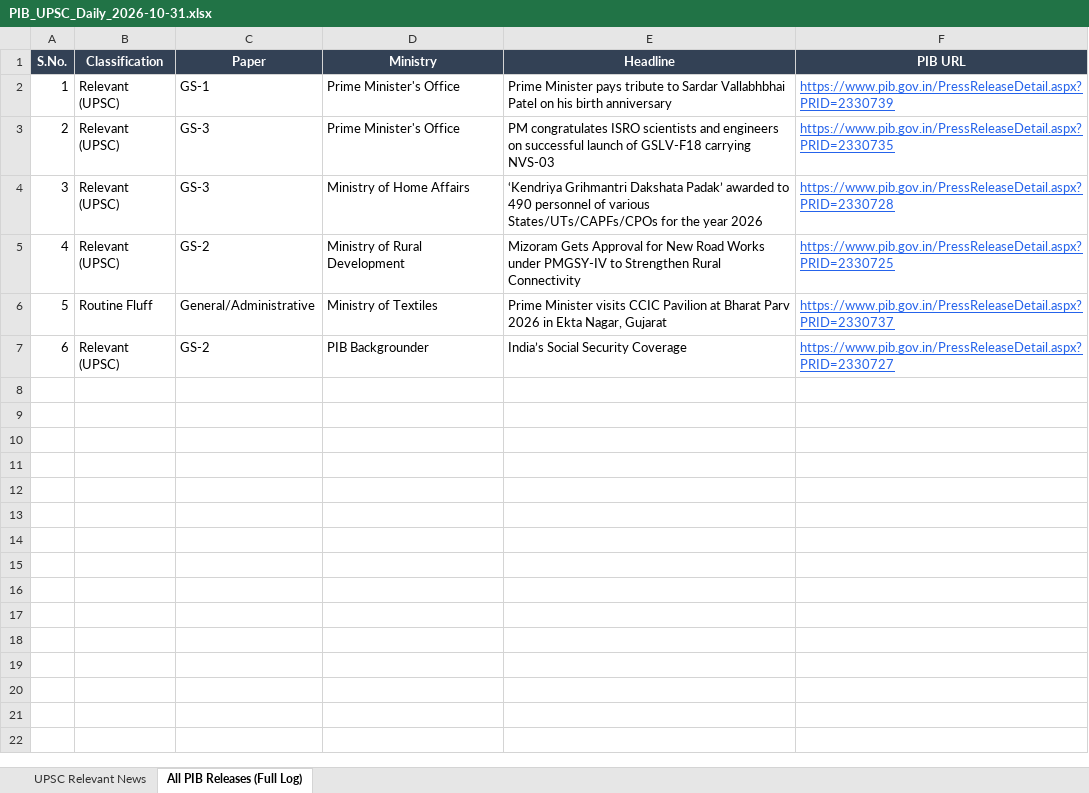
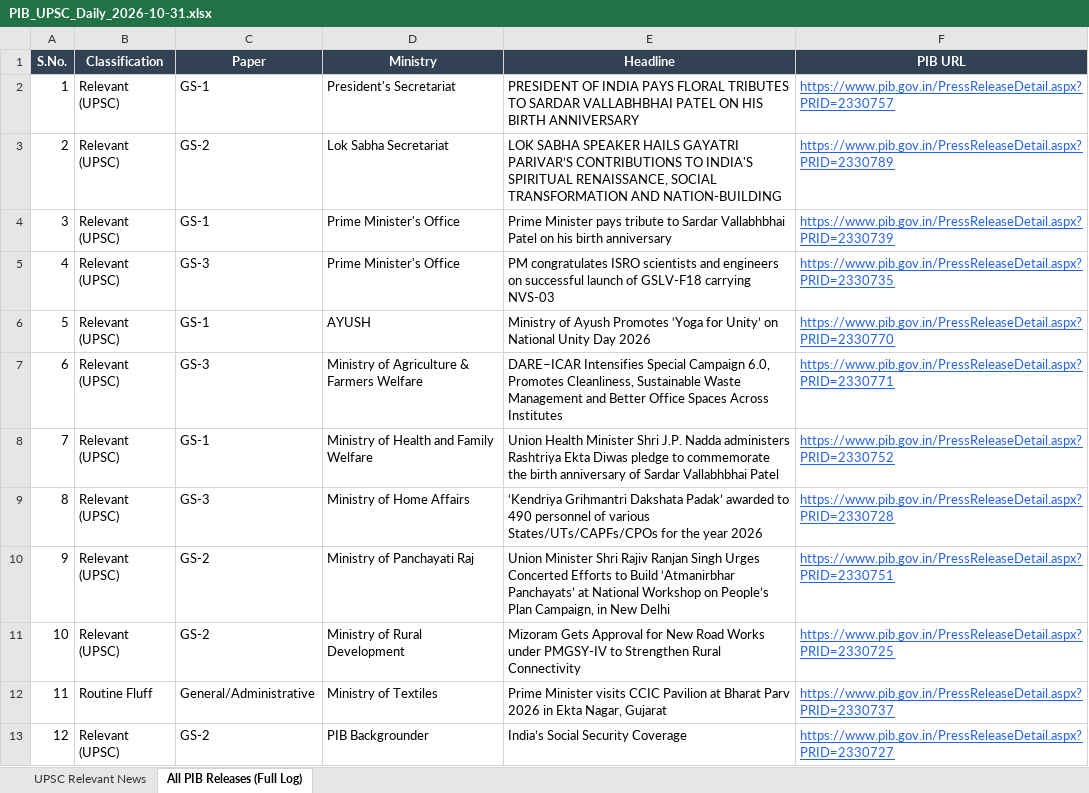
Before and after one commit to abhijeetsachan/pib-automation, an Excel workbook: output/PIB_UPSC_Daily_2026-10-31.xlsx, sheet All PIB Releases (Full Log), drawn as a sheet; values as stored, in another font and other column widths than the file's, no borders; addresses are those after the commit; ↵ is a line break in a cell; the diff names each change by its address in the sheet, - before the commit and + after, or states it on an @@ line.

```diff
--- a/output/PIB_UPSC_Daily_2026-10-31.xlsx (sheet All PIB Releases (Full Log))
+++ b/output/PIB_UPSC_Daily_2026-10-31.xlsx (sheet All PIB Releases (Full Log))
+row 2: 1 | Relevant (UPSC) | GS-1 | President's Secretariat | PRESIDENT OF INDIA PAYS FLORAL TRIBUTES TO SARDAR VALLABHBHAI PATEL ON HIS BIRTH ANNIVERSARY | https://www.pib.gov.in/PressReleaseDetail.aspx?PRID=2330757
+row 3: 2 | Relevant (UPSC) | GS-2 | Lok Sabha Secretariat | LOK SABHA SPEAKER HAILS GAYATRI PARIVAR’S CONTRIBUTIONS TO INDIA'S SPIRITUAL RENAISSANCE, SOCIAL TRANSFORMATION AND NATION-BUILDING | https://www.pib.gov.in/PressReleaseDetail.aspx?PRID=2330789
@@ column A (S.No.) renumbered from row 4 down @@
+row 6: 5 | Relevant (UPSC) | GS-1 | AYUSH | Ministry of Ayush Promotes ‘Yoga for Unity’ on National Unity Day 2026 | https://www.pib.gov.in/PressReleaseDetail.aspx?PRID=2330770
+row 7: 6 | Relevant (UPSC) | GS-3 | Ministry of Agriculture & ↵ Farmers Welfare | DARE–ICAR Intensifies Special Campaign 6.0, Promotes Cleanliness, Sustainable Waste Management and Better Office Spaces Across Institutes | https://www.pib.gov.in/PressReleaseDetail.aspx?PRID=2330771
+row 8: 7 | Relevant (UPSC) | GS-1 | Ministry of Health and Family Welfare | Union Health Minister Shri J.P. Nadda administers Rashtriya Ekta Diwas pledge to commemorate the birth anniversary of Sardar Vallabhbhai Patel | https://www.pib.gov.in/PressReleaseDetail.aspx?PRID=2330752
+row 10: 9 | Relevant (UPSC) | GS-2 | Ministry of Panchayati Raj | Union Minister Shri Rajiv Ranjan Singh Urges Concerted Efforts to Build ‘Atmanirbhar Panchayats’ at National Workshop on People’s Plan Campaign, in New Delhi | https://www.pib.gov.in/PressReleaseDetail.aspx?PRID=2330751
```
Also changed, not shown: sheet UPSC Relevant News, 46 other files.
